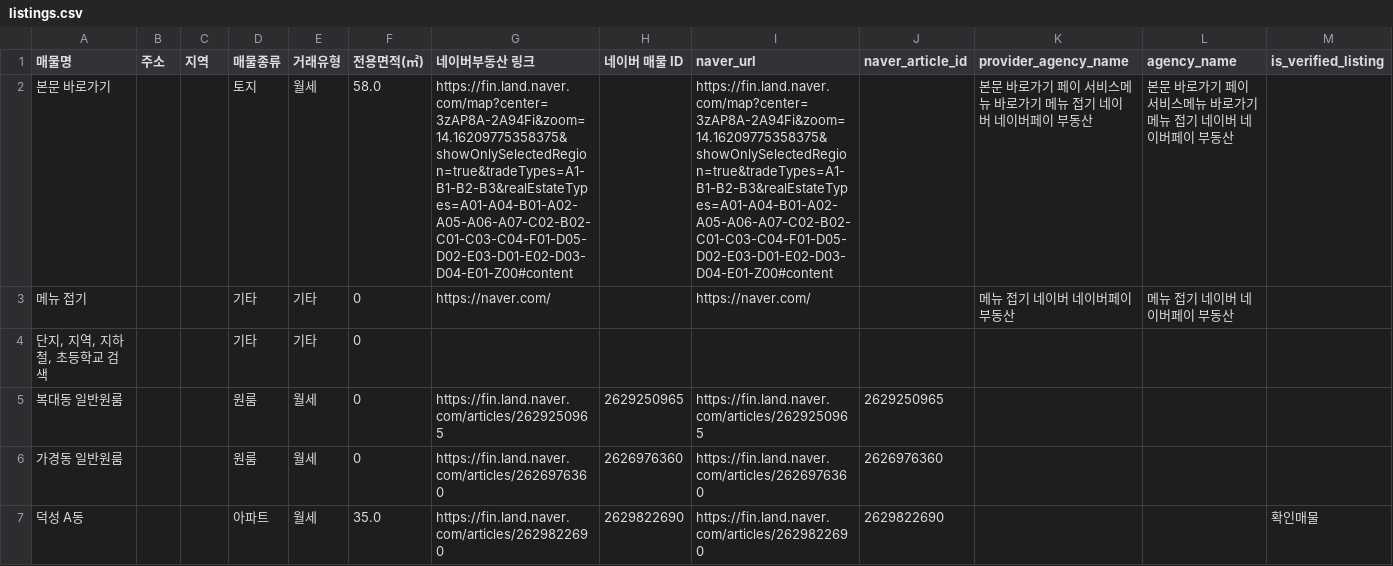
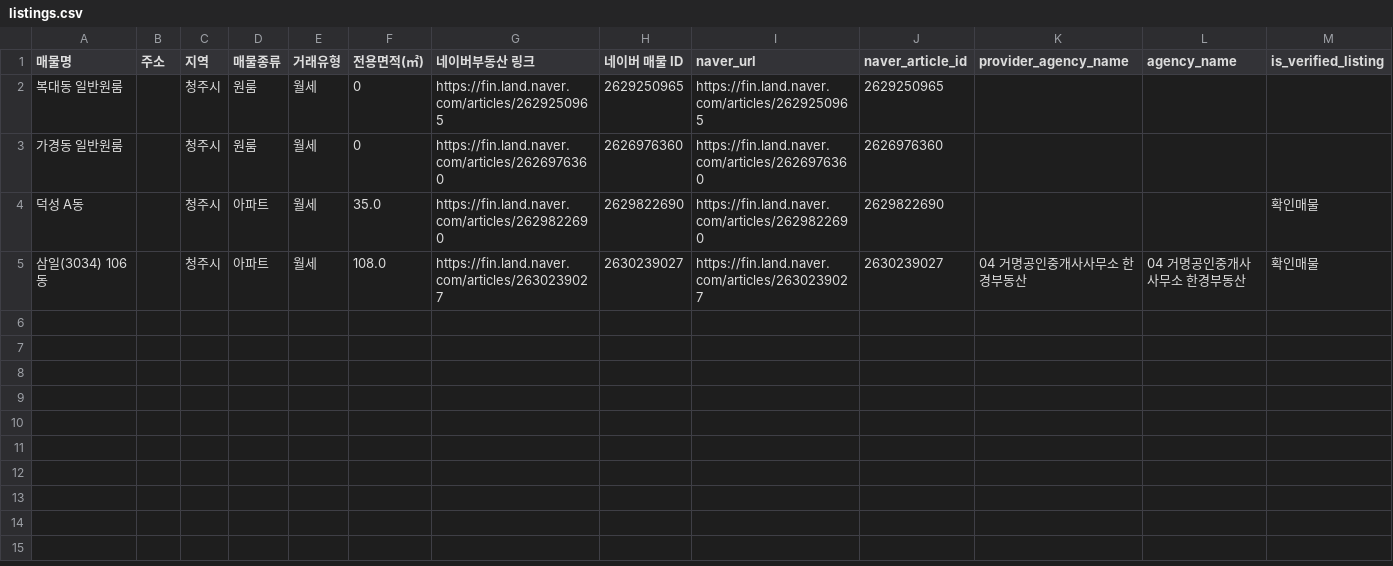
Before and after one commit to Sugoil/factory-manager, a CSV file: listings.csv, drawn as a sheet; only a part is shown; removed rows and columns are numbered as before the commit, all else as after; rows hold the shown columns only; the diff names each change by its address in the sheet, - before the commit and + after, or states it on an @@ line.

Commit message:
Auto update collected listings 2026-06-11 01:38

```diff
--- a/listings.csv
+++ b/listings.csv
-row 2: 본문 바로가기 |  |  | 토지 | 월세 | 58.0 | https://fin.land.naver.com/map?center=3zAP8A-2A94Fi&zoom=14.16209775358375&showOnlySelectedRegion=true&tradeTypes=A1-B1-B2-B3&realEstateTypes=A01-A04-B01-A02-A05-A06-A07-C02-B02-C01-C03-C04-F01-D05-D02-E03-D01-E02-D03-D04-E01-Z00#content |  | https://fin.land.naver.com/map?center=3zAP8A-2A94Fi&zoom=14.16209775358375&showOnlySelectedRegion=true&tradeTypes=A1-B1-B2-B3&realEstateTypes=A01-A04-B01-A02-A05-A06-A07-C02-B02-C01-C03-C04-F01-D05-D02-E03-D01-E02-D03-D04-E01-Z00#content |  | 본문 바로가기 페이 서비스메뉴 바로가기 메뉴 접기 네이버 네이버페이 부동산 | 본문 바로가기 페이 서비스메뉴 바로가기 메뉴 접기 네이버 네이버페이 부동산
-row 3: 메뉴 접기 |  |  | 기타 | 기타 | 0 | https://naver.com/ |  | https://naver.com/ |  | 메뉴 접기 네이버 네이버페이 부동산 | 메뉴 접기 네이버 네이버페이 부동산
-row 4: 단지, 지역, 지하철, 초등학교 검색 |  |  | 기타 | 기타 | 0
-C2:C4 (지역): (empty)
+C2:C4 (지역): 청주시
+row 5: 삼일(3034) 106동 |  | 청주시 | 아파트 | 월세 | 108.0 | https://fin.land.naver.com/articles/2630239027 | 2630239027 | https://fin.land.naver.com/articles/2630239027 | 2630239027 | 04 거명공인중개사사무소 한경부동산 | 04 거명공인중개사사무소 한경부동산 | 확인매물
```
Also changed, not shown: collect_logs.csv, 1 other file.
